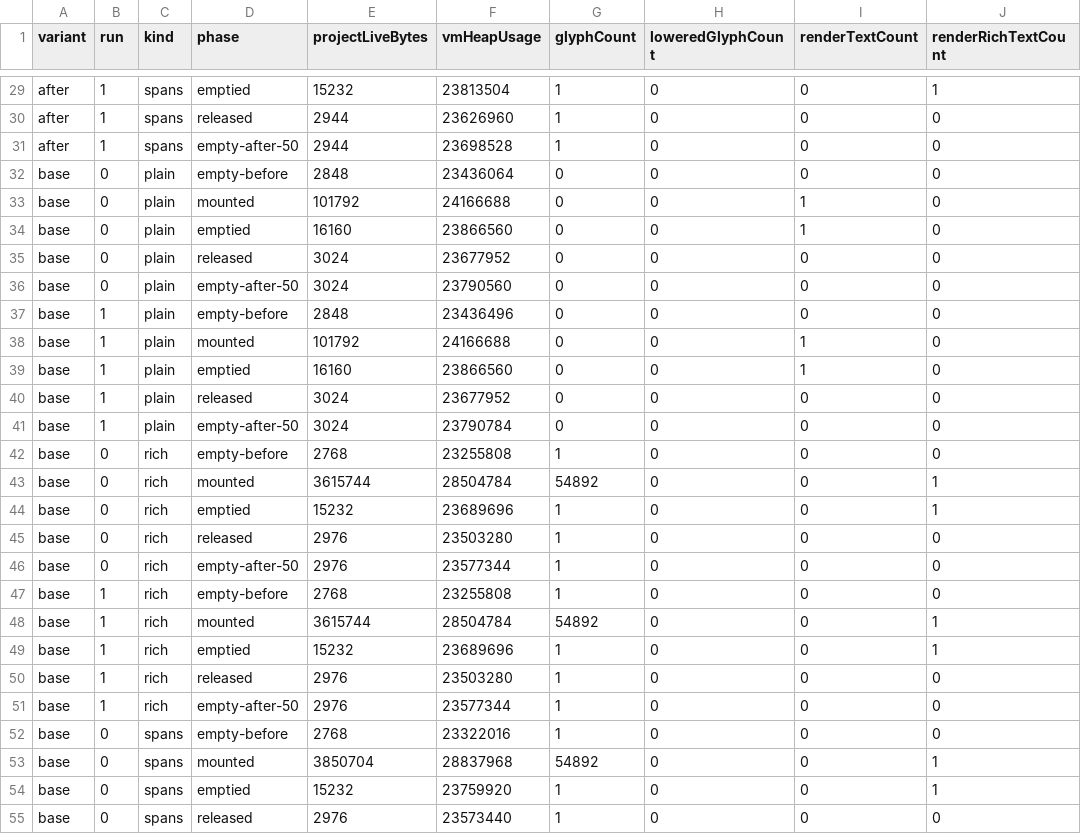
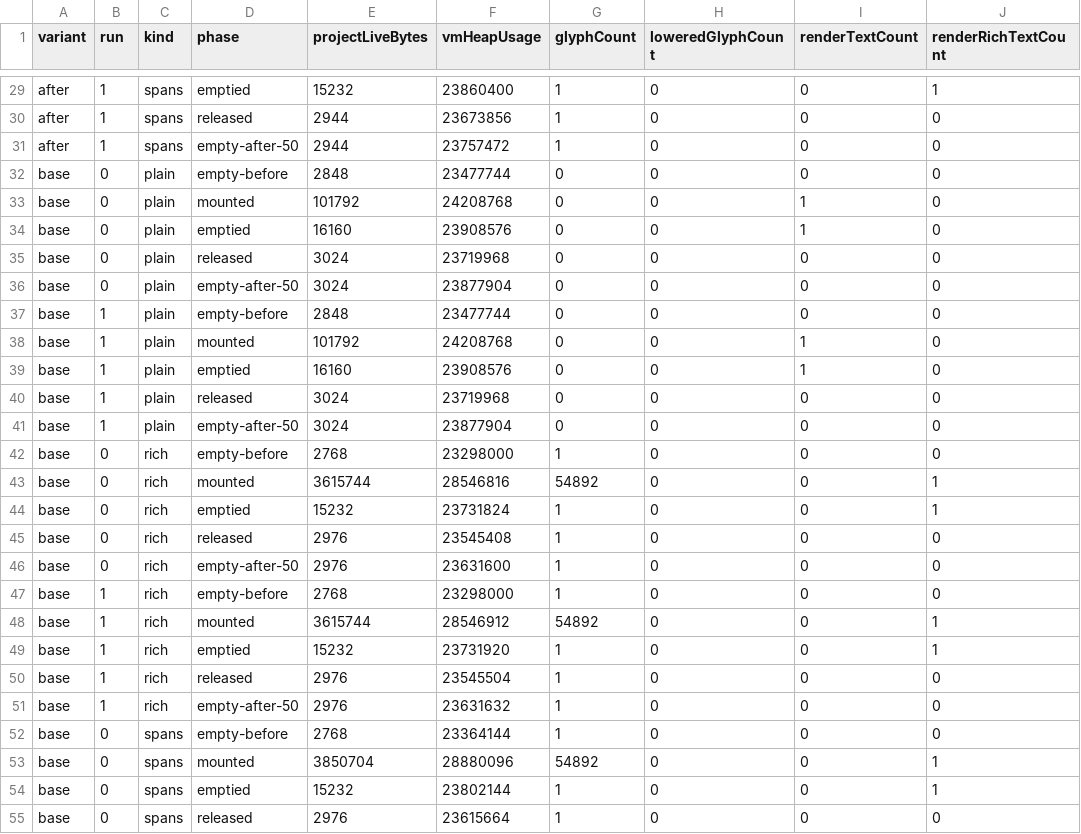
Before and after one commit to danReynolds/fleury, a CSV file: docs/audits/evidence/2026-09-05-core-text-storage-lifecycle.csv, drawn as a sheet; only a part is shown, gaps mark what is left out; the diff covers the shown part only; the diff names each change by its address in the sheet, - before the commit and + after, or states it on an @@ line.

```diff
--- a/docs/audits/evidence/2026-09-05-core-text-storage-lifecycle.csv
+++ b/docs/audits/evidence/2026-09-05-core-text-storage-lifecycle.csv
-F29 (vmHeapUsage): 23813504
+F29 (vmHeapUsage): 23860400
-F30 (vmHeapUsage): 23626960
+F30 (vmHeapUsage): 23673856
-F31 (vmHeapUsage): 23698528
+F31 (vmHeapUsage): 23757472
-F32 (vmHeapUsage): 23436064
+F32 (vmHeapUsage): 23477744
-F33 (vmHeapUsage): 24166688
+F33 (vmHeapUsage): 24208768
-F34 (vmHeapUsage): 23866560
+F34 (vmHeapUsage): 23908576
-F35 (vmHeapUsage): 23677952
+F35 (vmHeapUsage): 23719968
-F36 (vmHeapUsage): 23790560
+F36 (vmHeapUsage): 23877904
-F37 (vmHeapUsage): 23436496
+F37 (vmHeapUsage): 23477744
-F38 (vmHeapUsage): 24166688
+F38 (vmHeapUsage): 24208768
-F39 (vmHeapUsage): 23866560
+F39 (vmHeapUsage): 23908576
-F40 (vmHeapUsage): 23677952
+F40 (vmHeapUsage): 23719968
-F41 (vmHeapUsage): 23790784
+F41 (vmHeapUsage): 23877904
-F42 (vmHeapUsage): 23255808
+F42 (vmHeapUsage): 23298000
-F43 (vmHeapUsage): 28504784
+F43 (vmHeapUsage): 28546816
-F44 (vmHeapUsage): 23689696
+F44 (vmHeapUsage): 23731824
-F45 (vmHeapUsage): 23503280
+F45 (vmHeapUsage): 23545408
-F46 (vmHeapUsage): 23577344
+F46 (vmHeapUsage): 23631600
-F47 (vmHeapUsage): 23255808
+F47 (vmHeapUsage): 23298000
-F48 (vmHeapUsage): 28504784
+F48 (vmHeapUsage): 28546912
-F49 (vmHeapUsage): 23689696
+F49 (vmHeapUsage): 23731920
-F50 (vmHeapUsage): 23503280
+F50 (vmHeapUsage): 23545504
-F51 (vmHeapUsage): 23577344
+F51 (vmHeapUsage): 23631632
-F52 (vmHeapUsage): 23322016
+F52 (vmHeapUsage): 23364144
-F53 (vmHeapUsage): 28837968
+F53 (vmHeapUsage): 28880096
-F54 (vmHeapUsage): 23759920
+F54 (vmHeapUsage): 23802144
-F55 (vmHeapUsage): 23573440
+F55 (vmHeapUsage): 23615664
```
Also changed, not shown: 33 edited cells elsewhere in this file, docs/audits/evidence/2026-09-05-core-text-storage-document.csv, docs/audits/evidence/2026-09-05-core-text-storage-peak-rss.csv, 3 other files.
